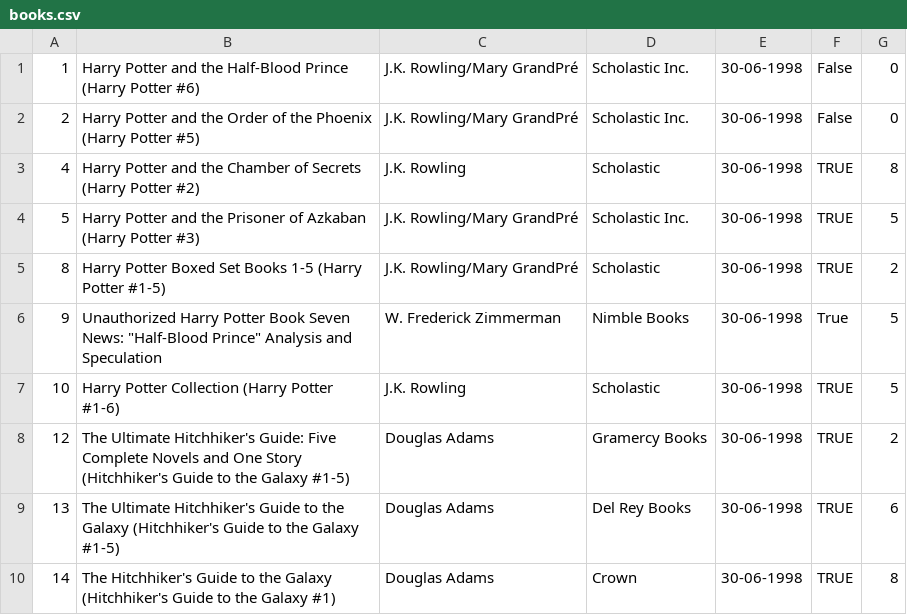
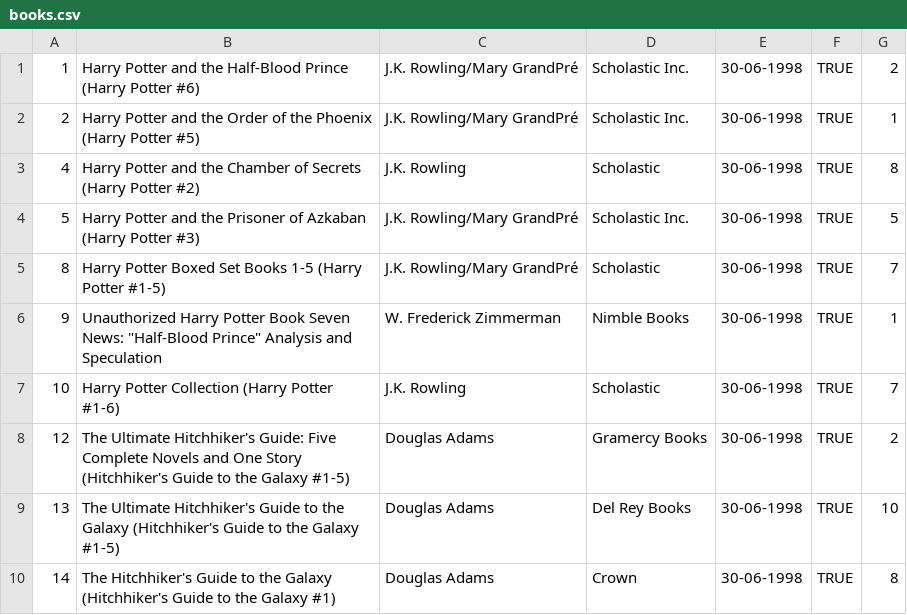
Before and after one commit to thecuriousjuel/Library-Management-System, a CSV file: data/books.csv, drawn as a sheet.

```diff
--- a/data/books.csv
+++ b/data/books.csv
@@ -1,10 +1,10 @@
-1,Harry Potter and the Half-Blood Prince (Harry Potter  #6),J.K. Rowling/Mary GrandPré,Scholastic Inc.,30-06-1998,False,0
-2,Harry Potter and the Order of the Phoenix (Harry Potter  #5),J.K. Rowling/Mary GrandPré,Scholastic Inc.,30-06-1998,False,0
+1,Harry Potter and the Half-Blood Prince (Harry Potter  #6),J.K. Rowling/Mary GrandPré,Scholastic Inc.,30-06-1998,TRUE,2
+2,Harry Potter and the Order of the Phoenix (Harry Potter  #5),J.K. Rowling/Mary GrandPré,Scholastic Inc.,30-06-1998,TRUE,1
 4,Harry Potter and the Chamber of Secrets (Harry Potter  #2),J.K. Rowling,Scholastic,30-06-1998,TRUE,8
 5,Harry Potter and the Prisoner of Azkaban (Harry Potter  #3),J.K. Rowling/Mary GrandPré,Scholastic Inc.,30-06-1998,TRUE,5
-8,Harry Potter Boxed Set  Books 1-5 (Harry Potter  #1-5),J.K. Rowling/Mary GrandPré,Scholastic,30-06-1998,TRUE,2
-9,"Unauthorized Harry Potter Book Seven News: ""Half-Blood Prince"" Analysis and Speculation",W. Frederick Zimmerman,Nimble Books,30-06-1998,True,5
-10,Harry Potter Collection (Harry Potter  #1-6),J.K. Rowling,Scholastic,30-06-1998,TRUE,5
+8,Harry Potter Boxed Set  Books 1-5 (Harry Potter  #1-5),J.K. Rowling/Mary GrandPré,Scholastic,30-06-1998,TRUE,7
+9,"Unauthorized Harry Potter Book Seven News: ""Half-Blood Prince"" Analysis and Speculation",W. Frederick Zimmerman,Nimble Books,30-06-1998,TRUE,1
+10,Harry Potter Collection (Harry Potter  #1-6),J.K. Rowling,Scholastic,30-06-1998,TRUE,7
 12,The Ultimate Hitchhiker's Guide: Five Complete Novels and One Story (Hitchhiker's Guide to the Galaxy  #1-5),Douglas Adams,Gramercy Books,30-06-1998,TRUE,2
-13,The Ultimate Hitchhiker's Guide to the Galaxy (Hitchhiker's Guide to the Galaxy  #1-5),Douglas Adams,Del Rey Books,30-06-1998,TRUE,6
+13,The Ultimate Hitchhiker's Guide to the Galaxy (Hitchhiker's Guide to the Galaxy  #1-5),Douglas Adams,Del Rey Books,30-06-1998,TRUE,10
 14,The Hitchhiker's Guide to the Galaxy (Hitchhiker's Guide to the Galaxy  #1),Douglas Adams,Crown,30-06-1998,TRUE,8
```
Also changed, not shown: 5 other files.
